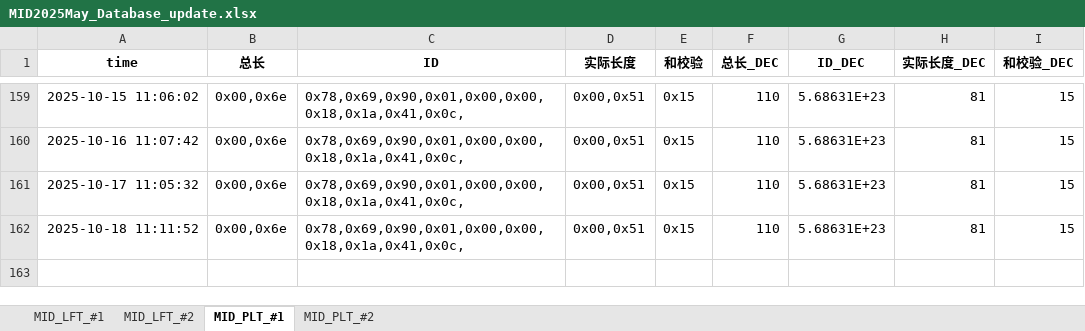
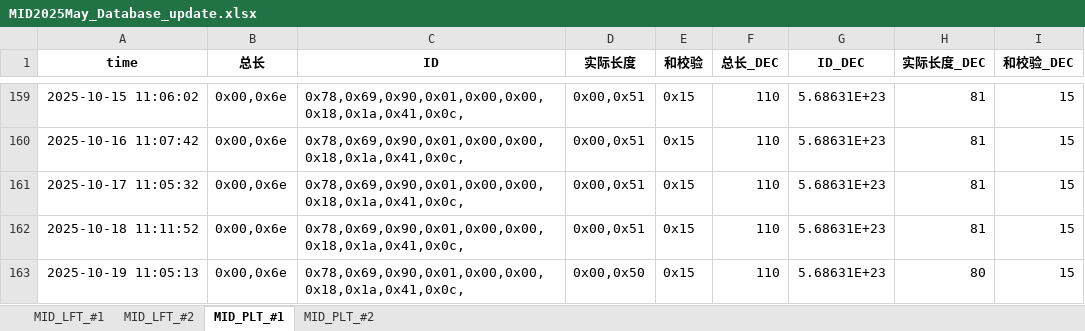
Before and after one commit to weichencsu/tbo_may2025, an Excel workbook: MID2025May_Database_update.xlsx, sheet MID_PLT_#1, drawn as a sheet; only a part is shown, gaps mark what is left out; values as stored, in another font and other column widths than the file's, no borders; the diff names each change by its address in the sheet, - before the commit and + after, or states it on an @@ line.

```diff
--- a/MID2025May_Database_update.xlsx (sheet MID_PLT_#1)
+++ b/MID2025May_Database_update.xlsx (sheet MID_PLT_#1)
+row 163: 2025-10-19 11:05:13 | 0x00,0x6e | 0x78,0x69,0x90,0x01,0x00,0x00,0x18,0x1a,0x41,0x0c, | 0x00,0x50 | 0x15 | 110 | 5.68631E+23 | 80 | 15
```
Also changed, not shown: sheet MID_PLT_#2, sheet MID_LFT_#1, sheet MID_LFT_#2.
